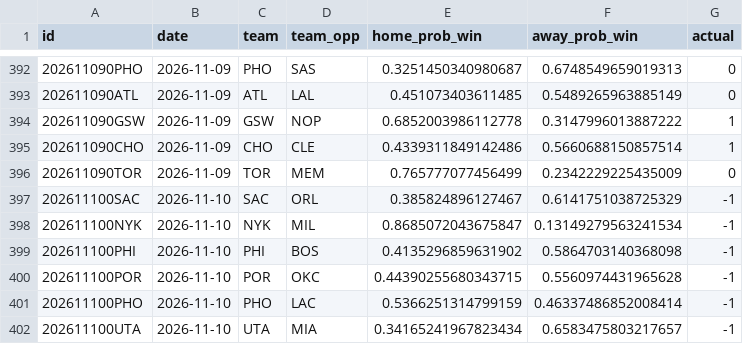
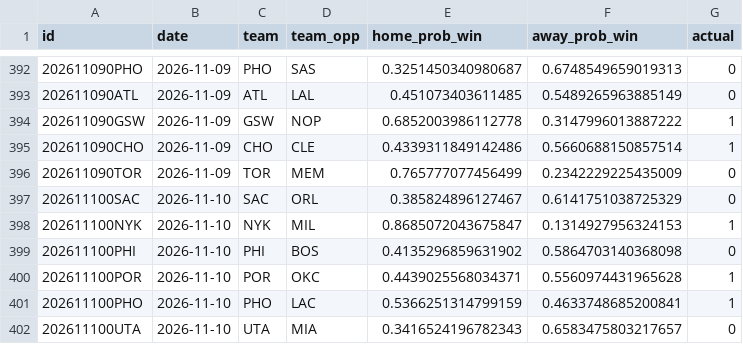
Before and after one commit to RaresPetrisor22/predicting-nba-games-ml, a CSV file: data/predictions.csv, drawn as a sheet; only a part is shown, gaps mark what is left out.

```diff
--- a/data/predictions.csv
+++ b/data/predictions.csv
@@ -396,7 +396,7 @@ id,date,team,team_opp,home_prob_win,away_prob_win,actual
 202611090TOR,2026-11-09,TOR,MEM,0.765777077456499,0.2342229225435009,0
-202611100SAC,2026-11-10,SAC,ORL,0.385824896127467,0.6141751038725329,-1
-202611100NYK,2026-11-10,NYK,MIL,0.8685072043675847,0.13149279563241534,-1
-202611100PHI,2026-11-10,PHI,BOS,0.4135296859631902,0.5864703140368098,-1
-202611100POR,2026-11-10,POR,OKC,0.44390255680343715,0.5560974431965628,-1
-202611100PHO,2026-11-10,PHO,LAC,0.5366251314799159,0.46337486852008414,-1
-202611100UTA,2026-11-10,UTA,MIA,0.34165241967823434,0.6583475803217657,-1
+202611100SAC,2026-11-10,SAC,ORL,0.385824896127467,0.6141751038725329,0
+202611100NYK,2026-11-10,NYK,MIL,0.8685072043675847,0.1314927956324153,1
+202611100PHI,2026-11-10,PHI,BOS,0.4135296859631902,0.5864703140368098,0
+202611100POR,2026-11-10,POR,OKC,0.4439025568034371,0.5560974431965628,1
+202611100PHO,2026-11-10,PHO,LAC,0.5366251314799159,0.4633748685200841,1
+202611100UTA,2026-11-10,UTA,MIA,0.3416524196782343,0.6583475803217657,0
```
Also changed, not shown: 2 other files.
